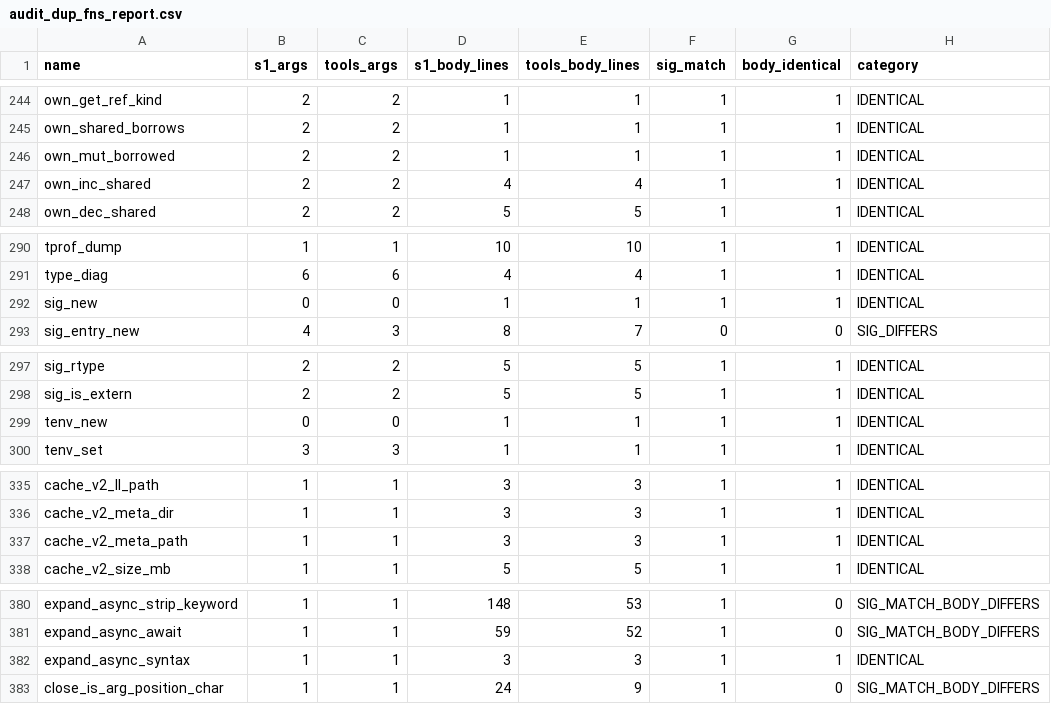
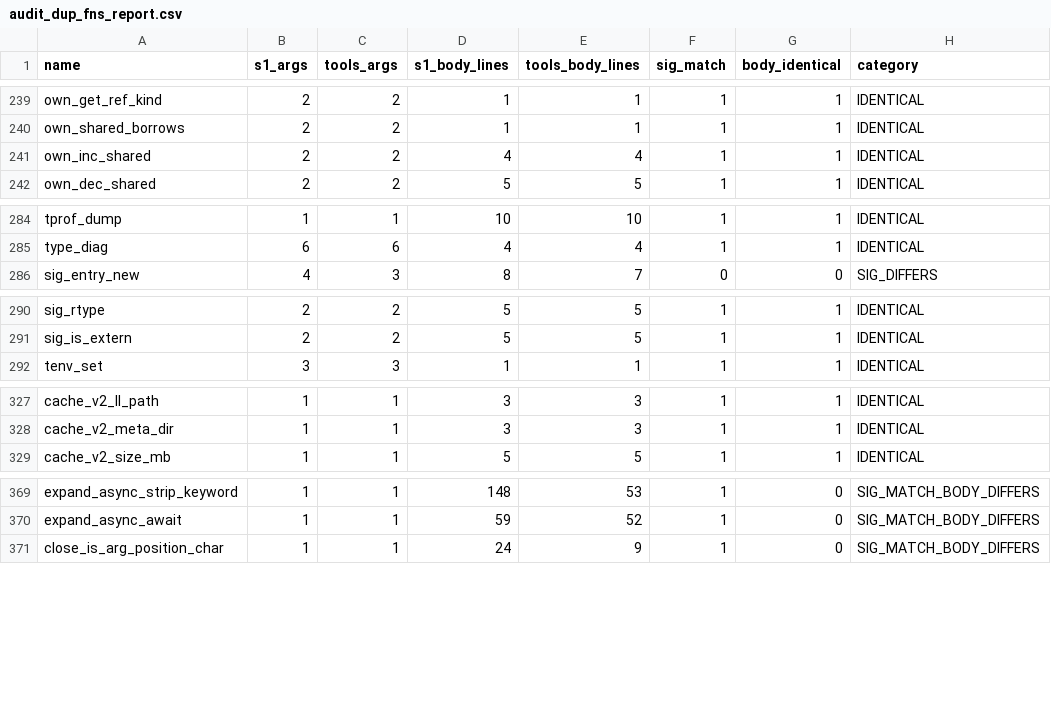
Before and after one commit to APEXINTELORG/Nucleor, a CSV file: tools/audit_dup_fns_report.csv, drawn as a sheet; only a part is shown, gaps mark what is left out; the diff covers the shown part only; the diff names each change by its address in the sheet, - before the commit and + after, or states it on an @@ line.

```diff
--- a/tools/audit_dup_fns_report.csv
+++ b/tools/audit_dup_fns_report.csv
-row 246: own_mut_borrowed | 2 | 2 | 1 | 1 | 1 | 1 | IDENTICAL
-row 292: sig_new | 0 | 0 | 1 | 1 | 1 | 1 | IDENTICAL
-row 299: tenv_new | 0 | 0 | 1 | 1 | 1 | 1 | IDENTICAL
-row 337: cache_v2_meta_path | 1 | 1 | 3 | 3 | 1 | 1 | IDENTICAL
-row 382: expand_async_syntax | 1 | 1 | 3 | 3 | 1 | 1 | IDENTICAL
```
Also changed, not shown: 7 removed rows elsewhere in this file, 6 other files.
